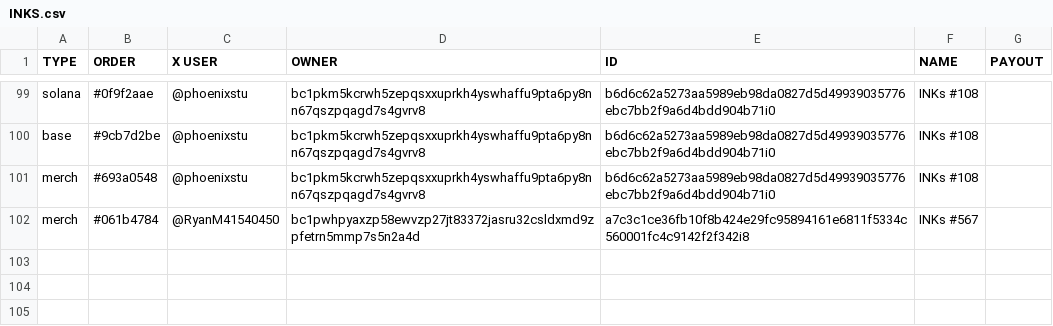
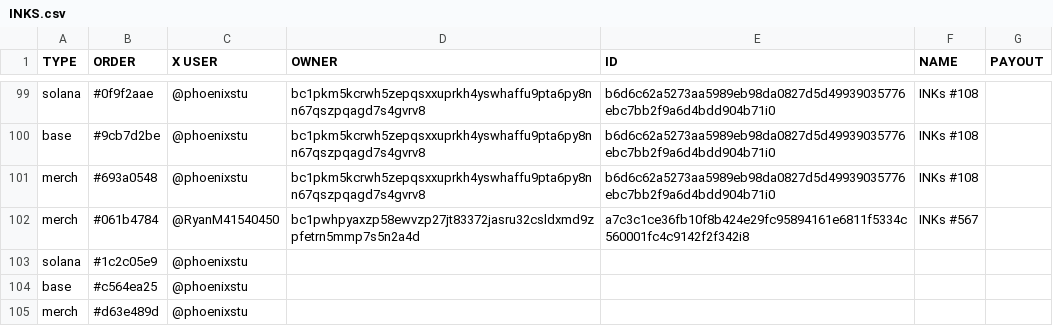
Before and after one commit to Inksonchain/INKs-onchain, a CSV file: data/INKS.csv, drawn as a sheet; only a part is shown, gaps mark what is left out; the diff names each change by its address in the sheet, - before the commit and + after, or states it on an @@ line.

```diff
--- a/data/INKS.csv
+++ b/data/INKS.csv
+row 103: solana | #1c2c05e9 | @phoenixstu
+row 104: base | #c564ea25 | @phoenixstu
+row 105: merch | #d63e489d | @phoenixstu
```
